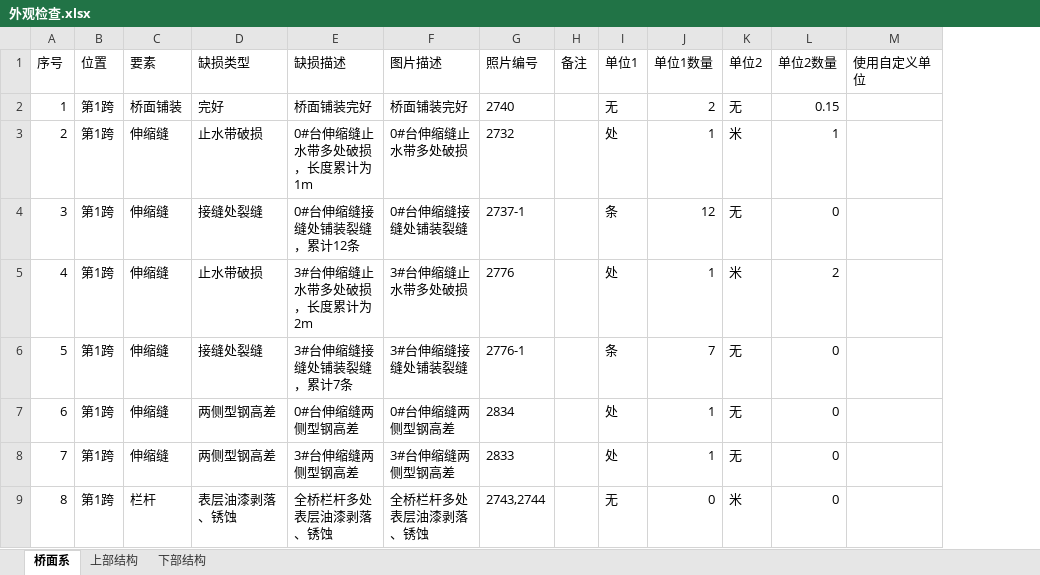
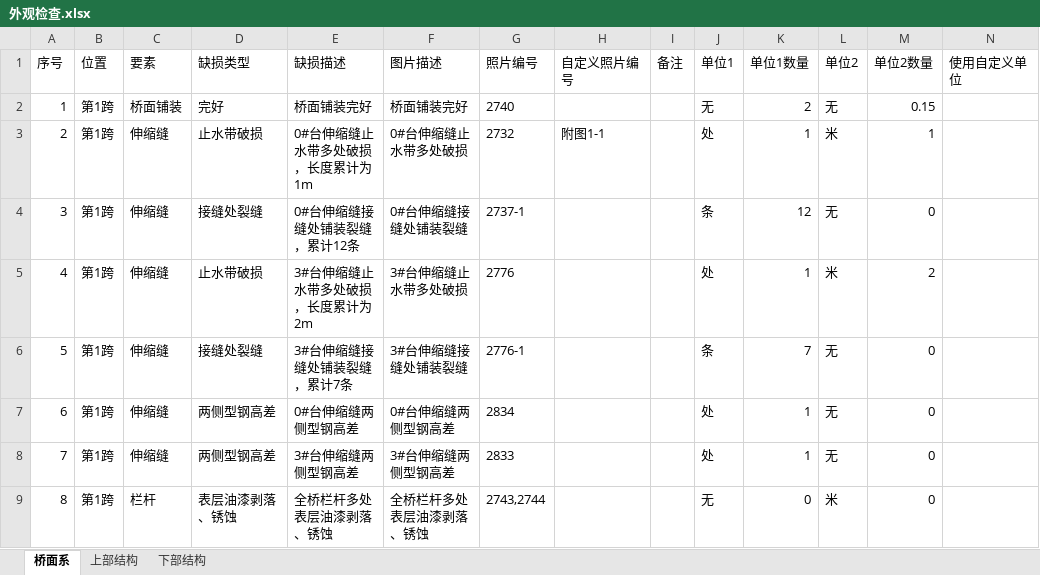
Before and after one commit to zjkl19/AutoRegularInspection, an Excel workbook: AutoRegularInspection/外观检查.xlsx, sheet 桥面系, drawn as a sheet; values as stored, in another font and other column widths than the file's, no borders; the diff names each change by its address in the sheet, - before the commit and + after, or states it on an @@ line.

```diff
--- a/AutoRegularInspection/外观检查.xlsx (sheet 桥面系)
+++ b/AutoRegularInspection/外观检查.xlsx (sheet 桥面系)
+column H (自定义照片编号), row 3: 附图1-1
```
Also changed, not shown: sheet 下部结构, sheet 上部结构, 6 other files.
